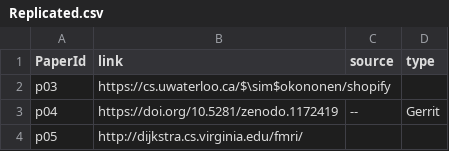
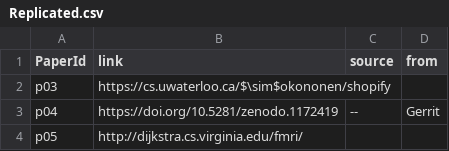
Before and after one commit to NAIST-SE/code-review, a CSV file: data/Replicated.csv, drawn as a sheet; only a part is shown; the diff names each change by its address in the sheet, - before the commit and + after, or states it on an @@ line.

Commit message:
updating dataset

```diff
--- a/data/Replicated.csv
+++ b/data/Replicated.csv
-D1: type
+D1: from
```
Also changed, not shown: 43 other files.
